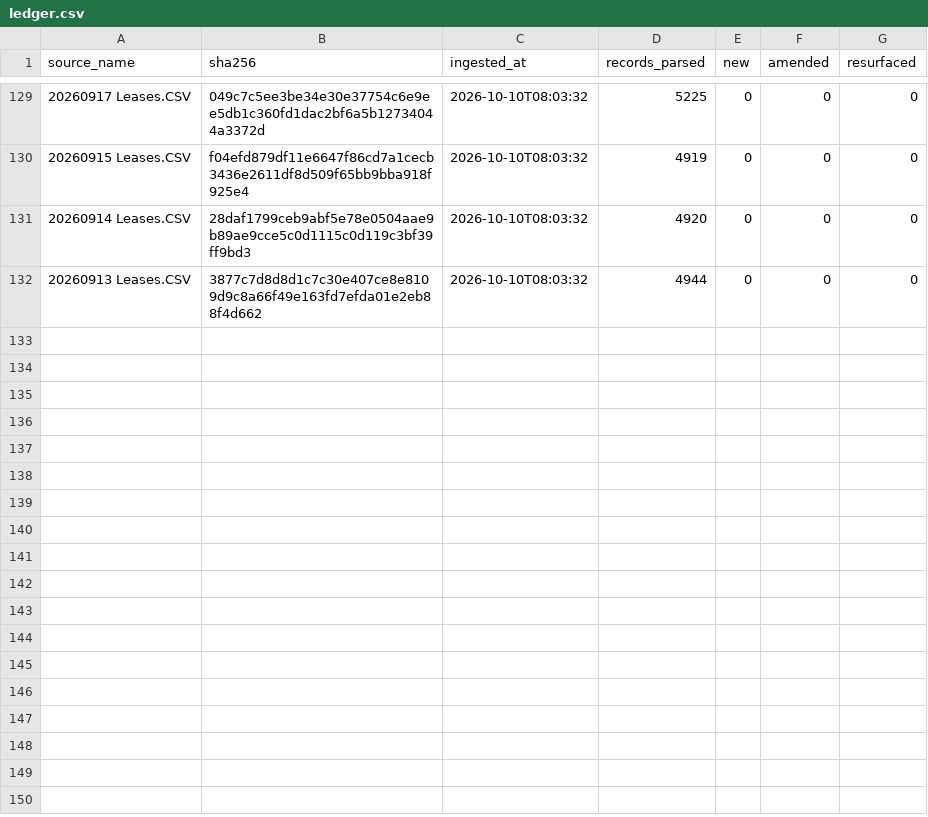
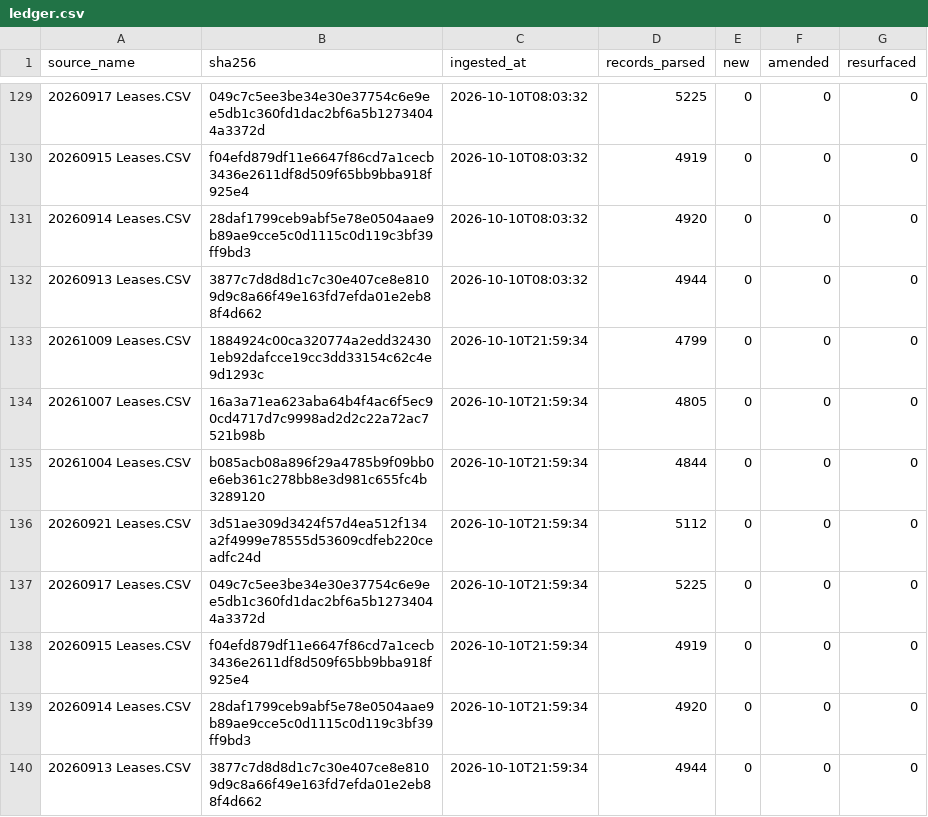
Before and after one commit to mapmaticsgis-maker/gis-permit-intel, a CSV file: data/enverus_leases/ledger.csv, drawn as a sheet; only a part is shown, gaps mark what is left out.

Commit message:
Enverus lease filings: 2026-10-10

```diff
--- a/data/enverus_leases/ledger.csv
+++ b/data/enverus_leases/ledger.csv
@@ -132 +132,9 @@ source_name,sha256,ingested_at,records_parsed,new,amended,resurfaced
 20260913 Leases.CSV,3877c7d8d8d1c7c30e407ce8e8109d9c8a66f49e163fd7efda01e2eb88f4d662,2026-10-10T08:03:32,4944,0,0,0
+20261009 Leases.CSV,1884924c00ca320774a2edd324301eb92dafcce19cc3dd33154c62c4e9d1293c,2026-10-10T21:59:34,4799,0,0,0
+20261007 Leases.CSV,16a3a71ea623aba64b4f4ac6f5ec90cd4717d7c9998ad2d2c22a72ac7521b98b,2026-10-10T21:59:34,4805,0,0,0
+20261004 Leases.CSV,b085acb08a896f29a4785b9f09bb0e6eb361c278bb8e3d981c655fc4b3289120,2026-10-10T21:59:34,4844,0,0,0
+20260921 Leases.CSV,3d51ae309d3424f57d4ea512f134a2f4999e78555d53609cdfeb220ceadfc24d,2026-10-10T21:59:34,5112,0,0,0
+20260917 Leases.CSV,049c7c5ee3be34e30e37754c6e9ee5db1c360fd1dac2bf6a5b12734044a3372d,2026-10-10T21:59:34,5225,0,0,0
+20260915 Leases.CSV,f04efd879df11e6647f86cd7a1cecb3436e2611df8d509f65bb9bba918f925e4,2026-10-10T21:59:34,4919,0,0,0
+20260914 Leases.CSV,28daf1799ceb9abf5e78e0504aae9b89ae9cce5c0d1115c0d119c3bf39ff9bd3,2026-10-10T21:59:34,4920,0,0,0
+20260913 Leases.CSV,3877c7d8d8d1c7c30e407ce8e8109d9c8a66f49e163fd7efda01e2eb88f4d662,2026-10-10T21:59:34,4944,0,0,0
```
Also changed, not shown: 1 other file.
